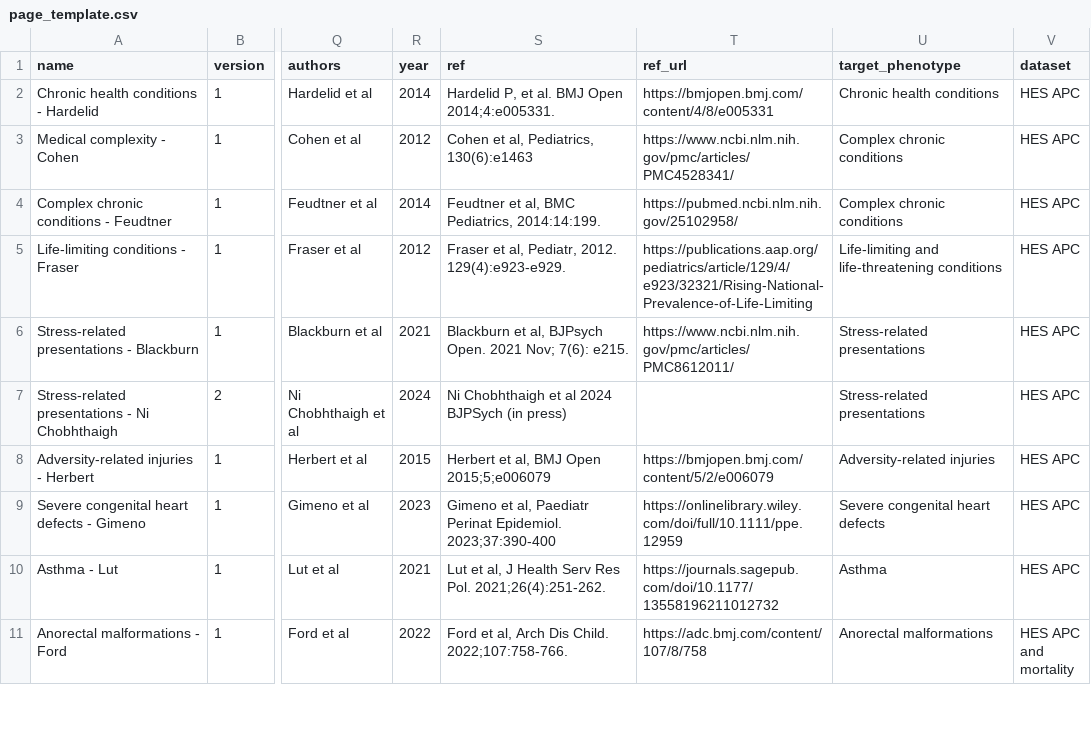
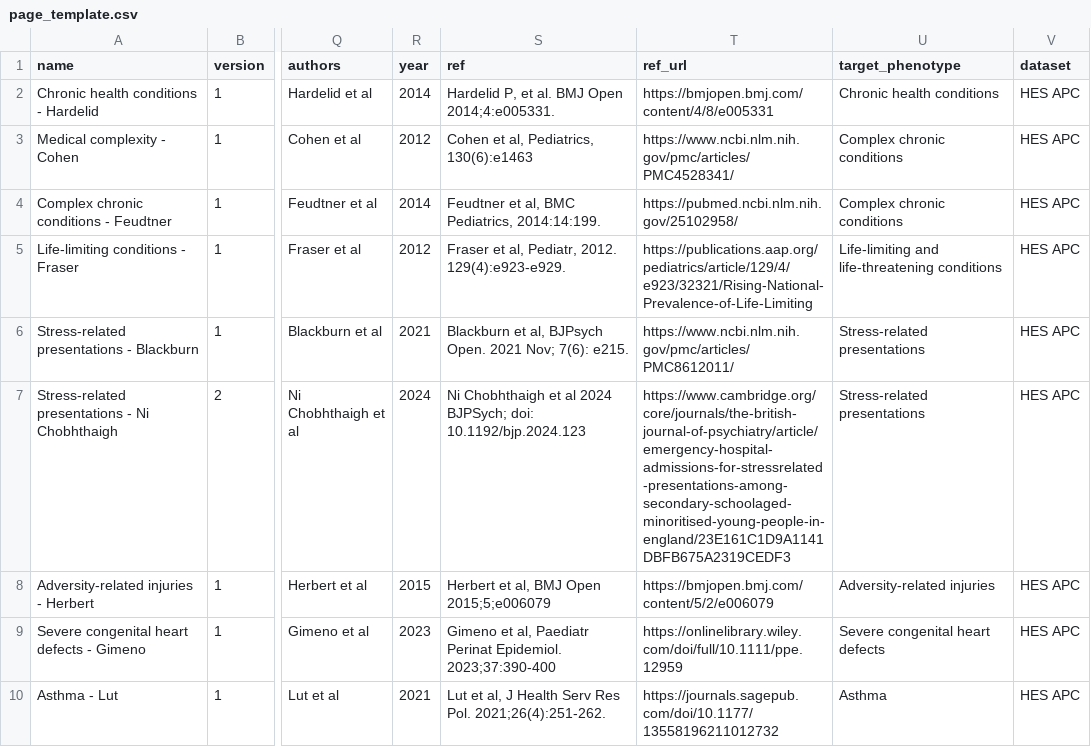
Before and after one commit to UCL-ECHILD/code.echild.ac.uk-website, a CSV file: page_template/page_template.csv, drawn as a sheet; only a part is shown, gaps mark what is left out; the shorter side is filled out with more unchanged rows; the diff names each change by its address in the sheet, - before the commit and + after, or states it on an @@ line.

Commit message:
Page template data (#146)
Adds URL for SRP v2

```diff
--- a/page_template/page_template.csv
+++ b/page_template/page_template.csv
-S7 (ref): …al 2024 BJPSych (in press)
+S7 (ref): …al 2024 BJPSych; doi: 10.1192/bjp.2024.123
-T7 (ref_url): (empty)
+T7 (ref_url): https://www.cambridge.org/core/journals/the-british-journal-of-psychiatry/article/emergency-hospital-admissions-for-stressrelated-presentations-among-secondary-schoolaged-minoritised-young-people-in-england/23E161C1D9A1141DBFB675A2319CEDF3
```
